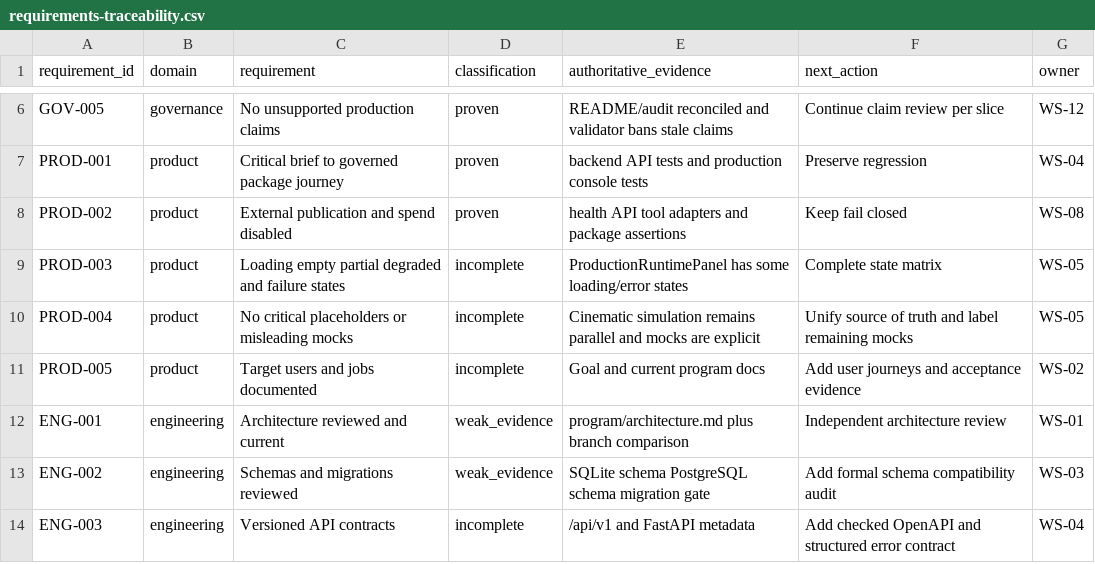
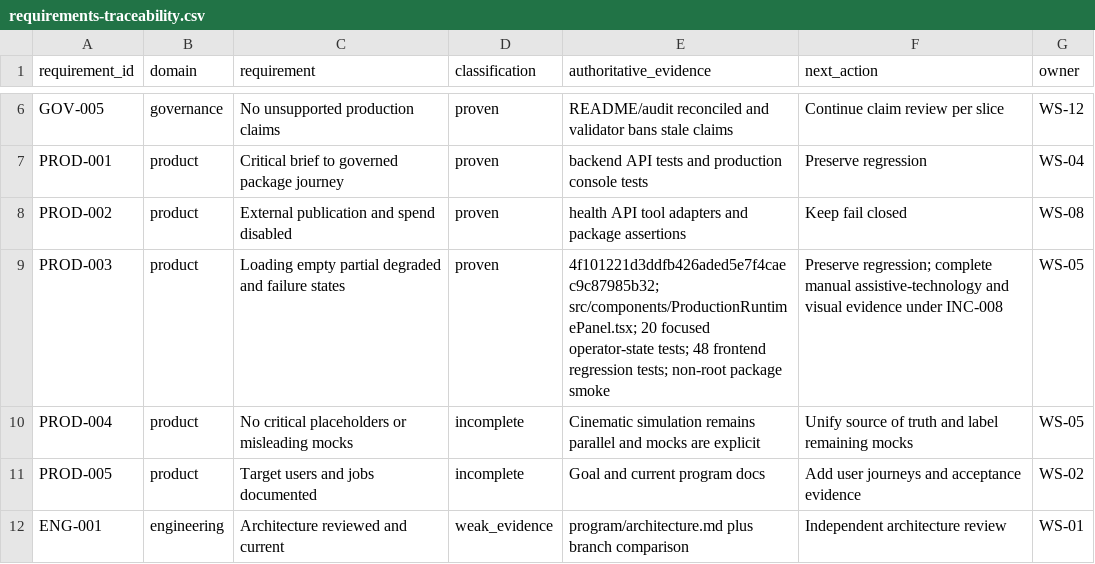
Before and after one commit to BernydotJar/AI-Native-Content-Agency-SaaS, a CSV file: program/requirements-traceability.csv, drawn as a sheet; only a part is shown, gaps mark what is left out; the shorter side is filled out with more unchanged rows.

Commit message:
docs(program): record INC-007 local review

```diff
--- a/program/requirements-traceability.csv
+++ b/program/requirements-traceability.csv
@@ -8,3 +8,3 @@ PROD-001,product,Critical brief to governed package journey,proven,backend API t
 PROD-002,product,External publication and spend disabled,proven,health API tool adapters and package assertions,Keep fail closed,WS-08
-PROD-003,product,Loading empty partial degraded and failure states,incomplete,ProductionRuntimePanel has some loading/error states,Complete state matrix,WS-05
+PROD-003,product,Loading empty partial degraded and failure states,proven,4f101221d3ddfb426aded5e7f4caec9c87985b32; src/components/ProductionRuntimePanel.tsx; 20 focused operator-state tests; 48 frontend regression tests; non-root package smoke,Preserve regression; complete manual assistive-technology and visual evidence under INC-008,WS-05
 PROD-004,product,No critical placeholders or misleading mocks,incomplete,Cinematic simulation remains parallel and mocks are explicit,Unify source of truth and label remaining mocks,WS-05
```
Also changed, not shown: 12 other files.
